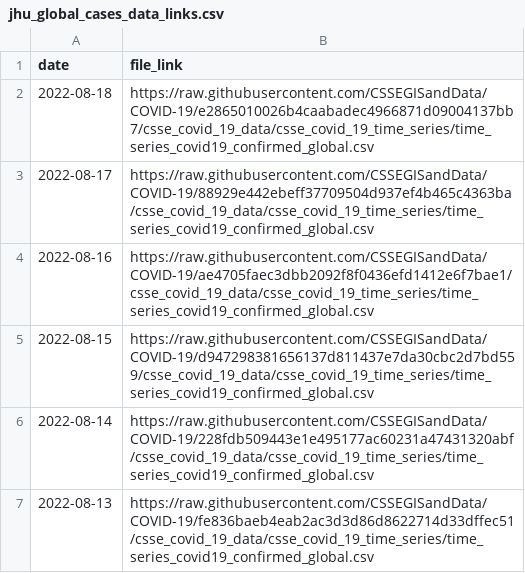
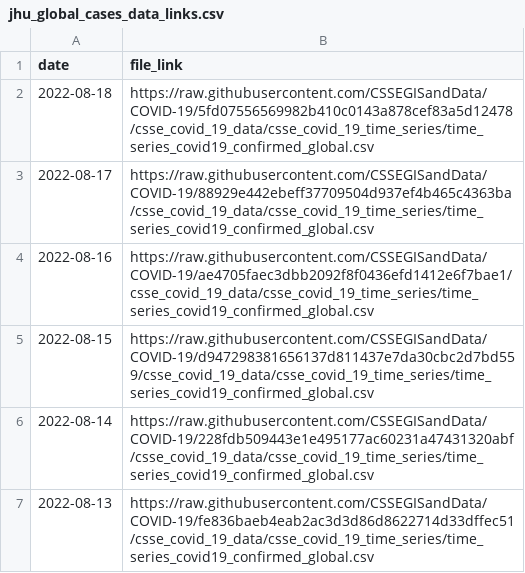
Before and after one commit to reichlab/covidData, a CSV file: data/jhu_global_cases_data_links.csv, drawn as a sheet; only a part is shown.

```diff
--- a/data/jhu_global_cases_data_links.csv
+++ b/data/jhu_global_cases_data_links.csv
@@ -1,3 +1,3 @@
 "date","file_link"
-2022-08-18,"https://raw.githubusercontent.com/CSSEGISandData/COVID-19/e2865010026b4caabadec4966871d09004137bb7/csse_covid_19_data/csse_covid_19_time_series/time_series_covid19_confirmed_global.csv"
+2022-08-18,"https://raw.githubusercontent.com/CSSEGISandData/COVID-19/5fd07556569982b410c0143a878cef83a5d12478/csse_covid_19_data/csse_covid_19_time_series/time_series_covid19_confirmed_global.csv"
 2022-08-17,"https://raw.githubusercontent.com/CSSEGISandData/COVID-19/88929e442ebeff37709504d937ef4b465c4363ba/csse_covid_19_data/csse_covid_19_time_series/time_series_covid19_confirmed_global.csv"
```
Also changed, not shown: data/jhu_us_cases_data_links.csv.
